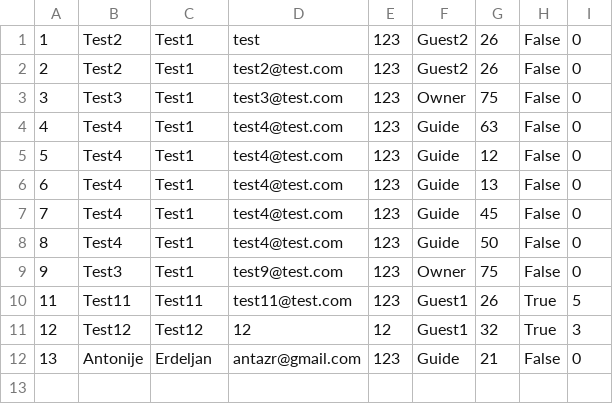
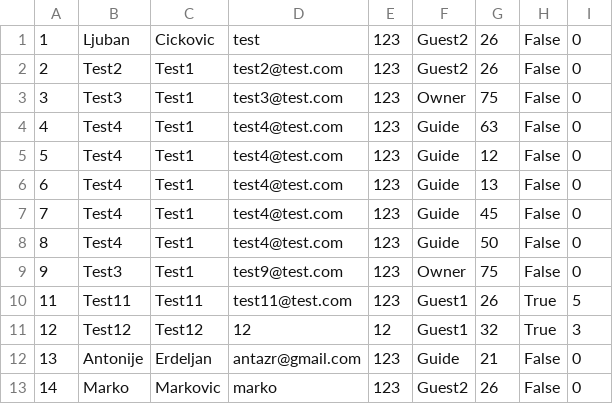
Before and after one commit to aleksandarm001/Booking_projekat, a CSV file: InitialProject/Infrastructure/Resources/Data/users.csv, drawn as a sheet.

```diff
--- a/InitialProject/Infrastructure/Resources/Data/users.csv
+++ b/InitialProject/Infrastructure/Resources/Data/users.csv
@@ -1,2 +1,2 @@
-1|Test2|Test1|test|123|Guest2|26|False|0
+1|Ljuban|Cickovic|test|123|Guest2|26|False|0
 2|Test2|Test1|test2@test.com|123|Guest2|26|False|0
@@ -12 +12,2 @@
 13|Antonije|Erdeljan|antazr@gmail.com|123|Guide|21|False|0
+14|Marko|Markovic|marko|123|Guest2|26|False|0
```
Also changed, not shown: 55 other files.
